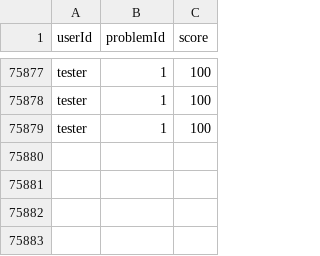
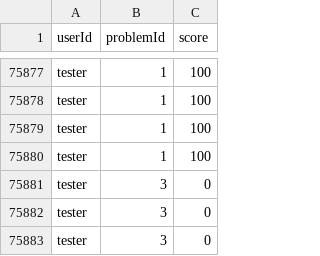
Before and after one commit to stanciuioan1/licenta, a CSV file: LICENTA/scores.csv, drawn as a sheet; only a part is shown, gaps mark what is left out.

```diff
--- a/LICENTA/scores.csv
+++ b/LICENTA/scores.csv
@@ -75879 +75879,5 @@ tester,1,100
 tester,1,100
+tester,1,100
+tester,3,0
+tester,3,0
+tester,3,0
```
Also changed, not shown: 3 other files.
